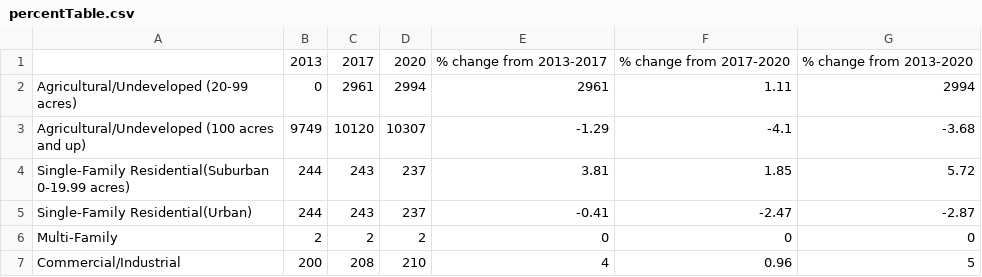
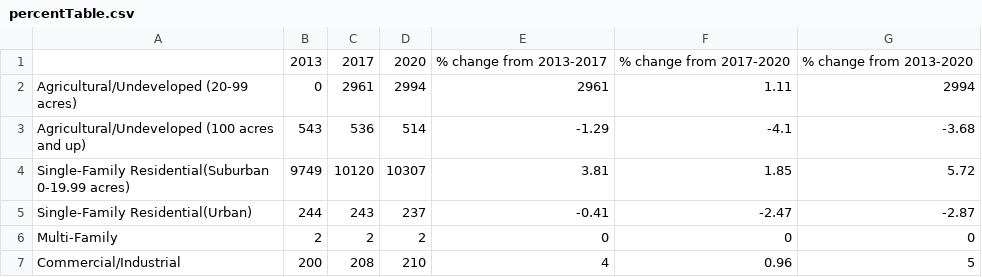
Before and after one commit to edwibedi19/DSPG_Floyd, a CSV file: shinyApp/data/land_parcel/percentTable.csv, drawn as a sheet.

Commit message:
republished and added model for ndwi, made sure the maps and tables show up

```diff
--- a/shinyApp/data/land_parcel/percentTable.csv
+++ b/shinyApp/data/land_parcel/percentTable.csv
@@ -2,4 +2,4 @@
 Agricultural/Undeveloped (20-99 acres),0,2961,2994,2961,1.11,2994
-Agricultural/Undeveloped (100 acres and up),9749,10120,10307,-1.29,-4.1,-3.68
-Single-Family Residential(Suburban 0-19.99 acres),244,243,237,3.81,1.85,5.72
+Agricultural/Undeveloped (100 acres and up),543,536,514,-1.29,-4.1,-3.68
+Single-Family Residential(Suburban 0-19.99 acres),9749,10120,10307,3.81,1.85,5.72
 Single-Family Residential(Urban),244,243,237,-0.41,-2.47,-2.87
```
Also changed, not shown: 7 other files.
